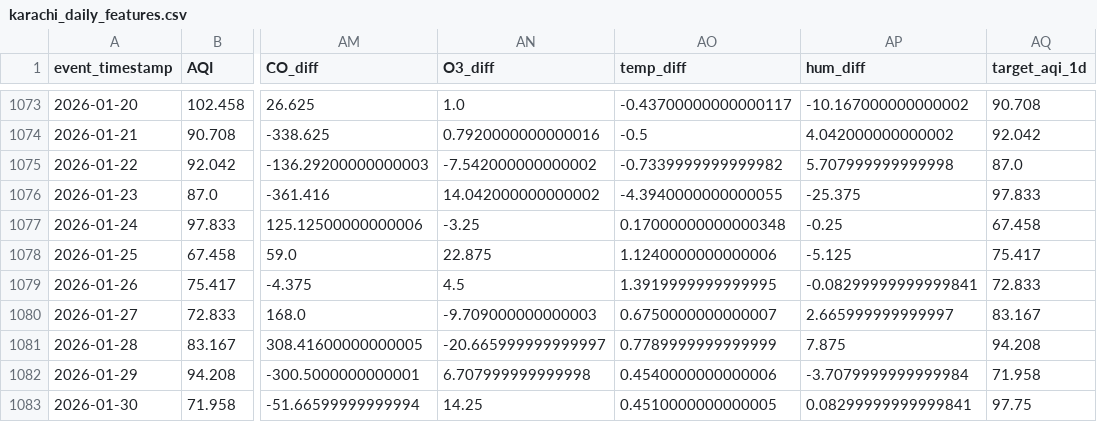
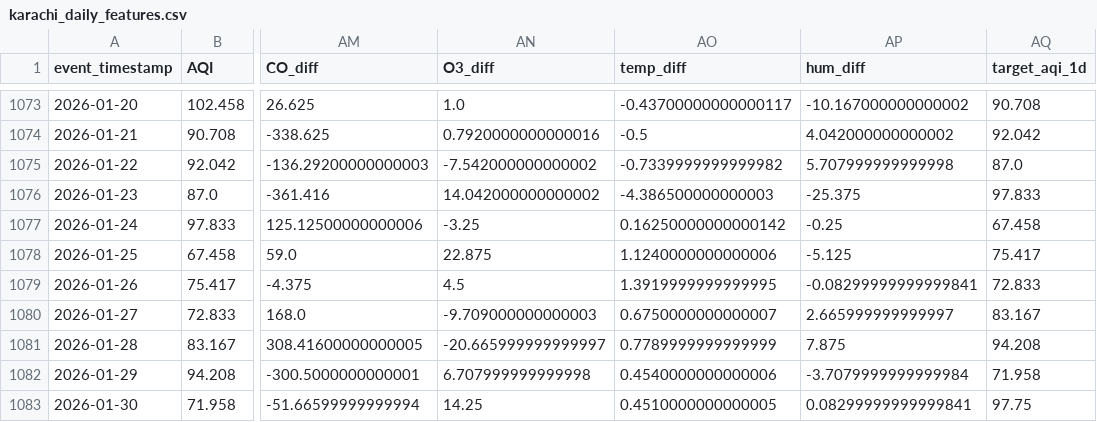
Before and after one commit to MuhammadHassanSiddiqui123/aqi-predictor, a CSV file: data/feature_store/karachi_daily_features.csv, drawn as a sheet; only a part is shown, gaps mark what is left out; the diff covers the shown part only; the diff names each change by its address in the sheet, - before the commit and + after, or states it on an @@ line.

```diff
--- a/data/feature_store/karachi_daily_features.csv
+++ b/data/feature_store/karachi_daily_features.csv
-AO1076 (temp_diff): -4.3940000000000055
+AO1076 (temp_diff): -4.386500000000003
-AO1077 (temp_diff): 0.17000000000000348
+AO1077 (temp_diff): 0.16250000000000142
```
Also changed, not shown: 18 edited cells elsewhere in this file.
